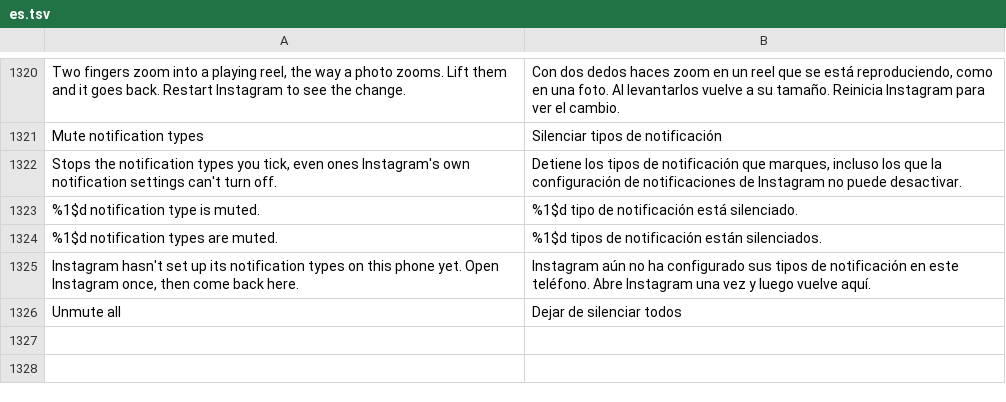
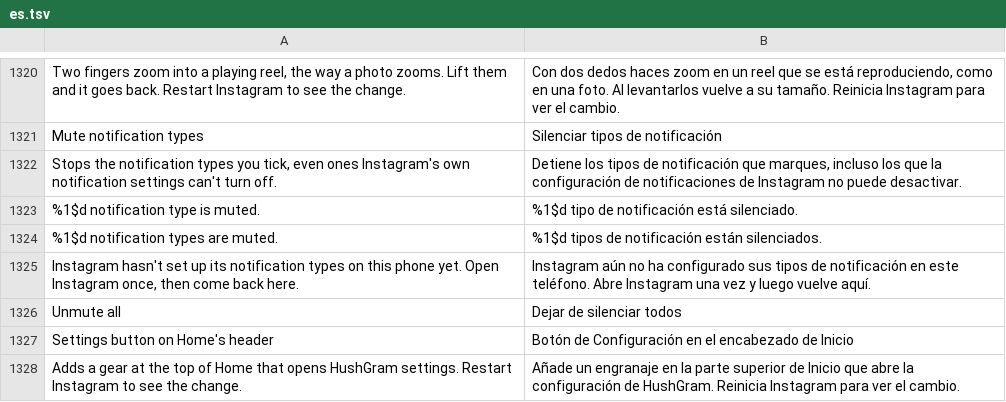
Before and after one commit to SysAdminDoc/HushGram, a TSV file: extensions/shared/library/src/main/l10n/es.tsv, drawn as a sheet; only a part is shown, gaps mark what is left out; the diff names each change by its address in the sheet, - before the commit and + after, or states it on an @@ line.

```diff
--- a/extensions/shared/library/src/main/l10n/es.tsv
+++ b/extensions/shared/library/src/main/l10n/es.tsv
+row 1327: Settings button on Home's header | Botón de Configuración en el encabezado de Inicio
+row 1328: Adds a gear at the top of Home that opens HushGram settings. Restart Instagram to see the change. | Añade un engranaje en la parte superior de Inicio que abre la configuración de HushGram. Reinicia Instagram para ver el cambio.
```
Also changed, not shown: extensions/shared/library/src/main/l10n/de.tsv, extensions/shared/library/src/main/l10n/in.tsv, 16 other files.
